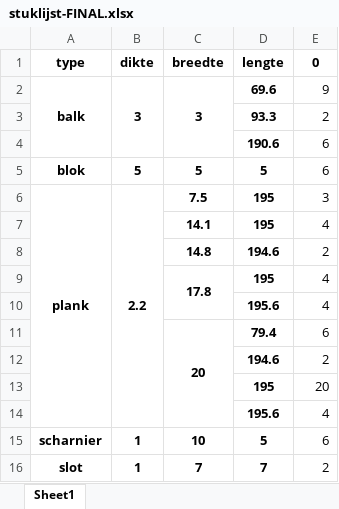
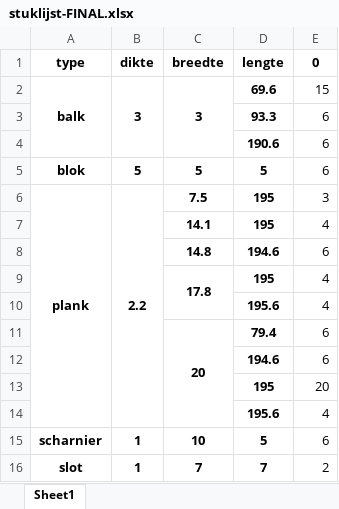
Before and after one commit to jcoady/hout-topologie, an Excel workbook: stuklijst-FINAL.xlsx, sheet Sheet1, drawn as a sheet; values as stored, in another font and other column widths than the file's, no borders; the diff names each change by its address in the sheet, - before the commit and + after, or states it on an @@ line.

```diff
--- a/stuklijst-FINAL.xlsx (sheet Sheet1)
+++ b/stuklijst-FINAL.xlsx (sheet Sheet1)
-E2 (0): 9
+E2 (0): 15
-E3 (0): 2
+E3 (0): 6
-E8 (0): 2
+E8 (0): 6
-E12 (0): 2
+E12 (0): 6
```
Also changed, not shown: plankenlijst-FINAL.xlsx, plankenlijst.xlsx, 3 other files.
